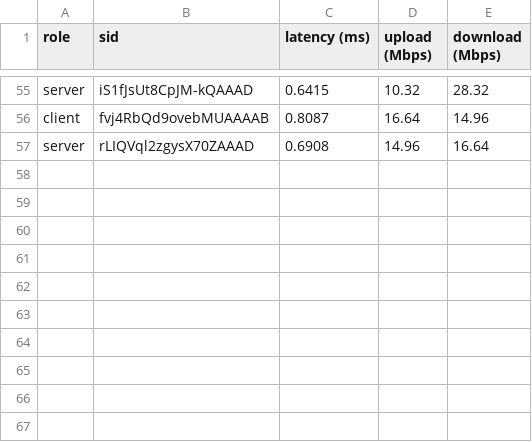
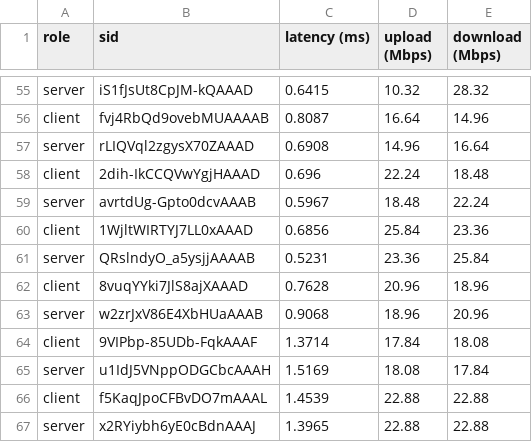
Before and after one commit to PolianaCSousa/TCC, a CSV file: results.csv, drawn as a sheet; only a part is shown, gaps mark what is left out; the diff names each change by its address in the sheet, - before the commit and + after, or states it on an @@ line.

```diff
--- a/results.csv
+++ b/results.csv
+row 58: client | 2dih-IkCCQVwYgjHAAAD | 0.696 | 22.24 | 18.48
+row 59: server | avrtdUg-Gpto0dcvAAAB | 0.5967 | 18.48 | 22.24
+row 60: client | 1WjltWIRTYJ7LL0xAAAD | 0.6856 | 25.84 | 23.36
+row 61: server | QRslndyO_a5ysjjAAAAB | 0.5231 | 23.36 | 25.84
+row 62: client | 8vuqYYki7JlS8ajXAAAD | 0.7628 | 20.96 | 18.96
+row 63: server | w2zrJxV86E4XbHUaAAAB | 0.9068 | 18.96 | 20.96
+row 64: client | 9VIPbp-85UDb-FqkAAAF | 1.3714 | 17.84 | 18.08
+row 65: server | u1IdJ5VNppODGCbcAAAH | 1.5169 | 18.08 | 17.84
+row 66: client | f5KaqJpoCFBvDO7mAAAL | 1.4539 | 22.88 | 22.88
+row 67: server | x2RYiybh6yE0cBdnAAAJ | 1.3965 | 22.88 | 22.88
```
Also changed, not shown: 2 other files.
